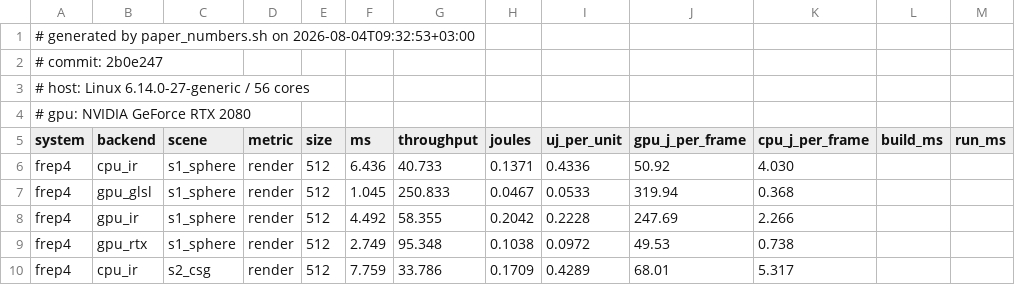
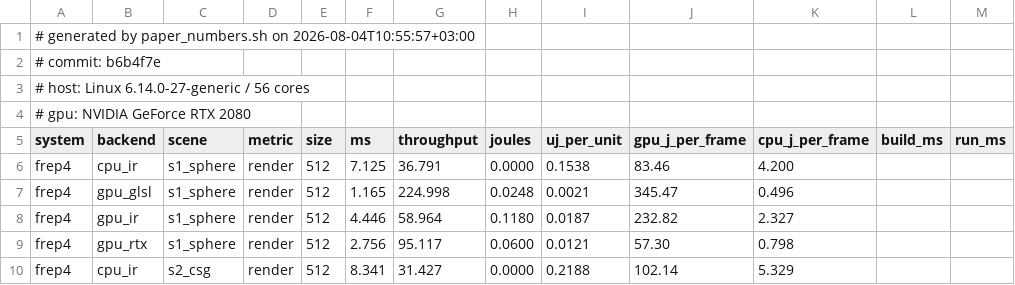
Before and after one commit to alexander-penev/FRep-Designer-Bench, a CSV file: results/paper/energy_paths.csv, drawn as a sheet; only a part is shown; the diff covers the shown part only.

Commit message:
pathcost: subtract the idle baseline from energy figures
Neither device is off while the other works, so raw counter deltas charged
a CPU-only render for the GPU's idle draw. Measure both idle floors once
per run and subtract, reporting the marginal cost of rendering.

```diff
--- a/results/paper/energy_paths.csv
+++ b/results/paper/energy_paths.csv
@@ -1,3 +1,3 @@
-# generated by paper_numbers.sh on 2026-08-04T09:32:53+03:00
-# commit: 2b0e247
+# generated by paper_numbers.sh on 2026-08-04T10:55:57+03:00
+# commit: b6b4f7e
 # host:   Linux 6.14.0-27-generic / 56 cores
@@ -5,6 +5,6 @@
 system,backend,scene,metric,size,ms,throughput,joules,uj_per_unit,gpu_j_per_frame,cpu_j_per_frame,build_ms,run_ms
-frep4,cpu_ir,s1_sphere,render,512,6.436,40.733,0.1371,0.4336,50.92,4.030
-frep4,gpu_glsl,s1_sphere,render,512,1.045,250.833,0.0467,0.0533,319.94,0.368
-frep4,gpu_ir,s1_sphere,render,512,4.492,58.355,0.2042,0.2228,247.69,2.266
-frep4,gpu_rtx,s1_sphere,render,512,2.749,95.348,0.1038,0.0972,49.53,0.738
-frep4,cpu_ir,s2_csg,render,512,7.759,33.786,0.1709,0.4289,68.01,5.317
+frep4,cpu_ir,s1_sphere,render,512,7.125,36.791,0.0000,0.1538,83.46,4.200
+frep4,gpu_glsl,s1_sphere,render,512,1.165,224.998,0.0248,0.0021,345.47,0.496
+frep4,gpu_ir,s1_sphere,render,512,4.446,58.964,0.1180,0.0187,232.82,2.327
+frep4,gpu_rtx,s1_sphere,render,512,2.756,95.117,0.0600,0.0121,57.30,0.798
+frep4,cpu_ir,s2_csg,render,512,8.341,31.427,0.0000,0.2188,102.14,5.329
```
Also changed, not shown: 138 edited cells elsewhere in this file, 1 other file.
